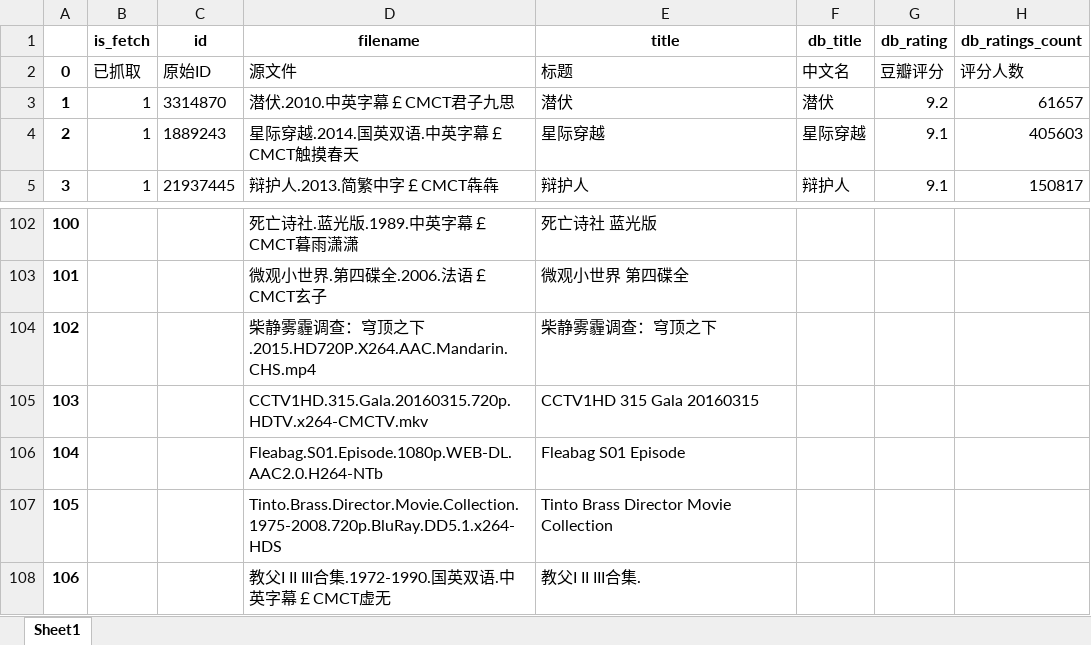
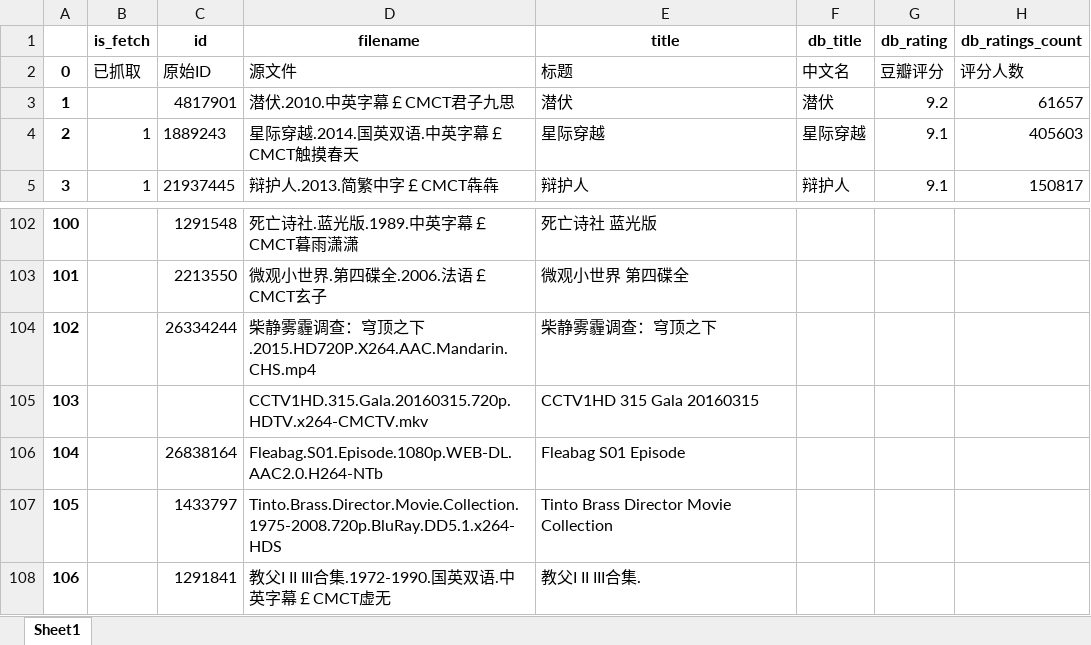
Before and after one commit to lleii/douban_spider, an Excel workbook: o3.xlsx, sheet Sheet1, drawn as a sheet; only a part is shown, gaps mark what is left out; values as stored, in another font and other column widths than the file's, no borders; the diff covers the shown part only; the diff names each change by its address in the sheet, - before the commit and + after, or states it on an @@ line.

```diff
--- a/o3.xlsx (sheet Sheet1)
+++ b/o3.xlsx (sheet Sheet1)
-B3 (is_fetch): 1
+B3 (is_fetch): (empty)
-C3 (id): 3314870
+C3 (id): 4817901
-C102 (id): (empty)
+C102 (id): 1291548
-C103 (id): (empty)
+C103 (id): 2213550
-C104 (id): (empty)
+C104 (id): 26334244
-C106 (id): (empty)
+C106 (id): 26838164
-C107 (id): (empty)
+C107 (id): 1433797
-C108 (id): (empty)
+C108 (id): 1291841
```
Also changed, not shown: 22 edited cells elsewhere in this sheet, 3 other files.
